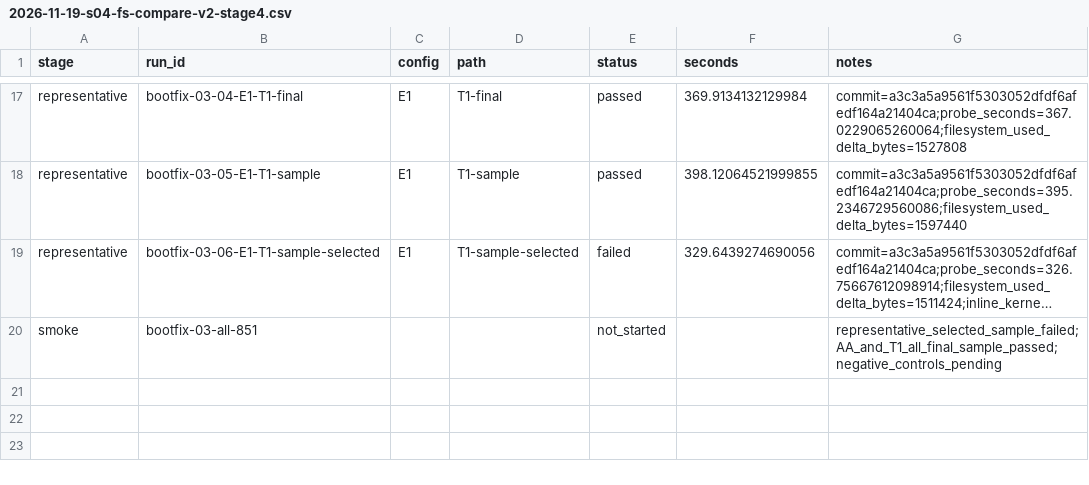
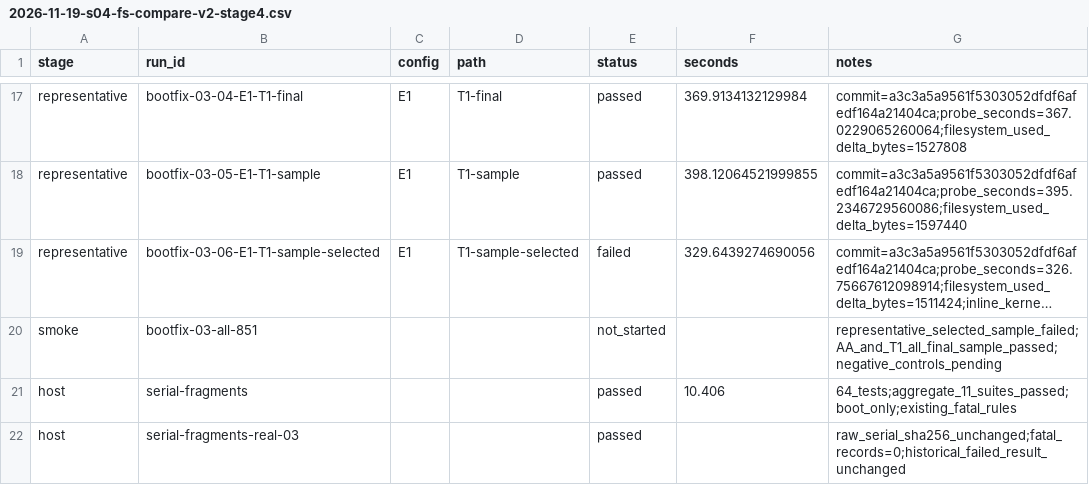
Before and after one commit to uist1idrju3i/MSD-Linux, a CSV file: docs/experiments/2026-11-19-s04-fs-compare-v2-stage4.csv, drawn as a sheet; only a part is shown, gaps mark what is left out; long unchanged cells end in …; the diff names each change by its address in the sheet, - before the commit and + after, or states it on an @@ line.

```diff
--- a/docs/experiments/2026-11-19-s04-fs-compare-v2-stage4.csv
+++ b/docs/experiments/2026-11-19-s04-fs-compare-v2-stage4.csv
+row 21: host | serial-fragments |  |  | passed | 10.406 | 64_tests;aggregate_11_suites_passed;boot_only;existing_fatal_rules
+row 22: host | serial-fragments-real-03 |  |  | passed |  | raw_serial_sha256_unchanged;fatal_records=0;historical_failed_result_unchanged
```
Also changed, not shown: 4 other files.
